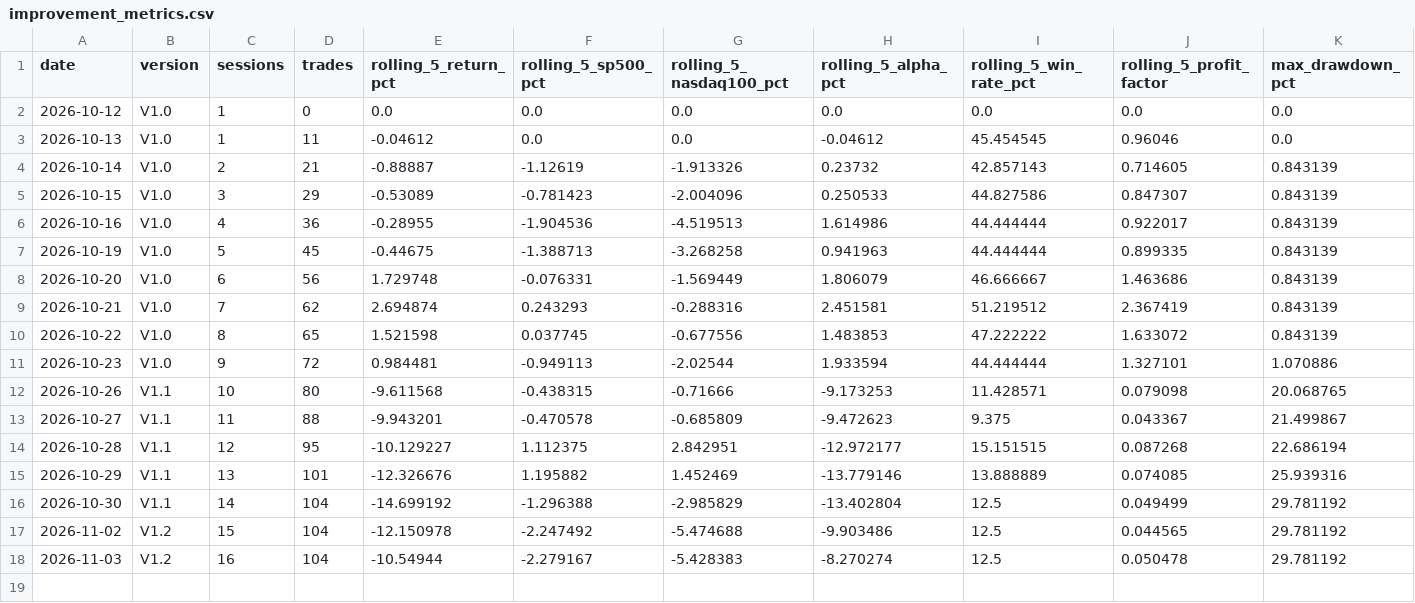
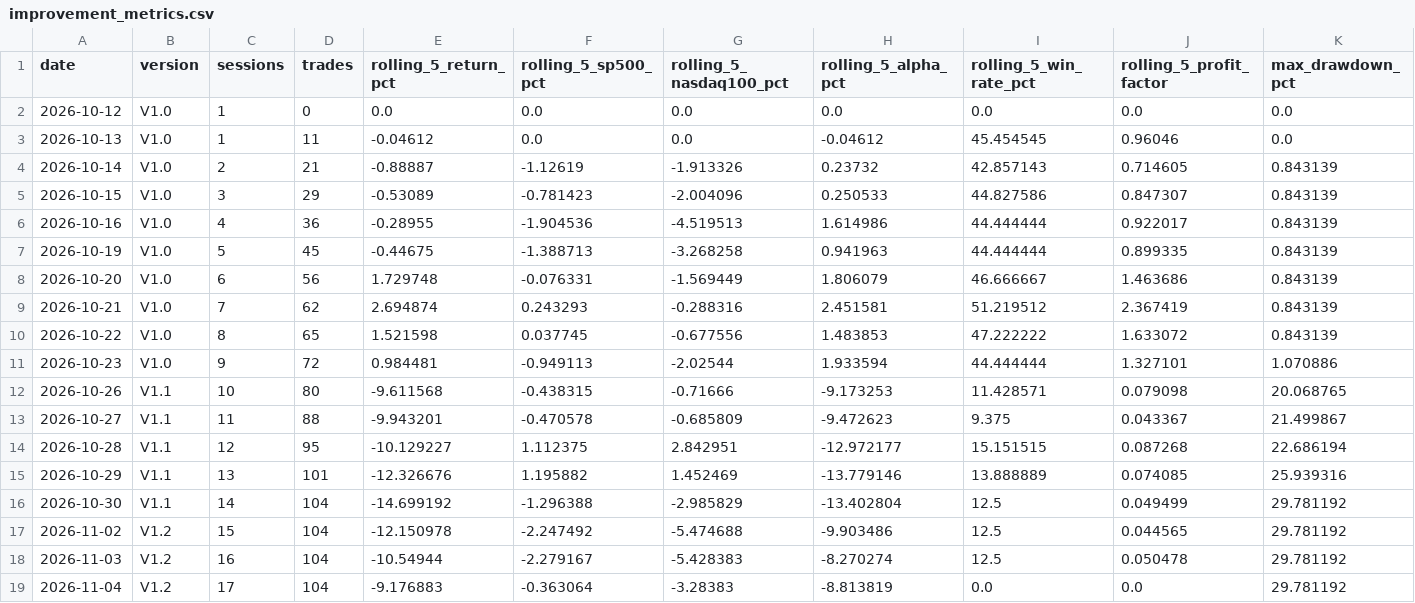
Before and after one commit to kensu-kimsu/kallisto, a CSV file: user_side/runs/scalping_v1/improvement_metrics.csv, drawn as a sheet; only a part is shown; rows hold the shown columns only; the diff names each change by its address in the sheet, - before the commit and + after, or states it on an @@ line.

```diff
--- a/user_side/runs/scalping_v1/improvement_metrics.csv
+++ b/user_side/runs/scalping_v1/improvement_metrics.csv
+row 19: 2026-11-04 | V1.2 | 17 | 104 | -9.176883 | -0.363064 | -3.28383 | -8.813819 | 0.0 | 0.0 | 29.781192
```
Also changed, not shown: user_side/runs/scalping_v1/api_costs.csv, user_side/runs/scalping_v1/daily_performance.csv, 7 other files.
